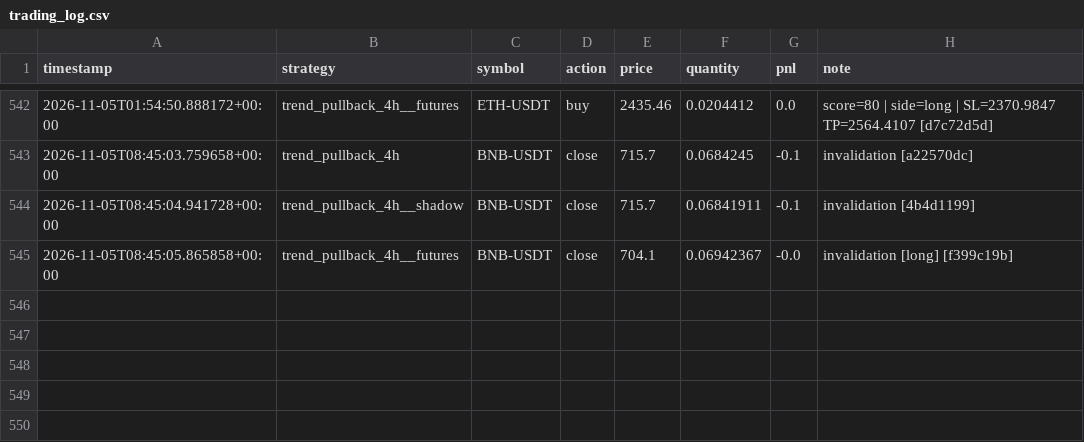
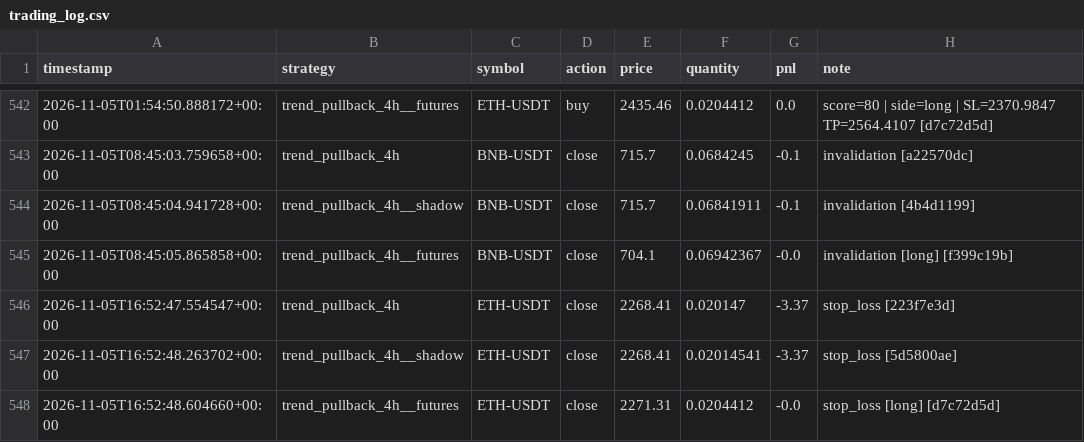
Before and after one commit to lishinGG/bot-trading-crypto, a CSV file: trading_log.csv, drawn as a sheet; only a part is shown, gaps mark what is left out.

```diff
--- a/trading_log.csv
+++ b/trading_log.csv
@@ -545 +545,4 @@ timestamp,strategy,symbol,action,price,quantity,pnl,note
 2026-11-05T08:45:05.865858+00:00,trend_pullback_4h__futures,BNB-USDT,close,704.1,0.06942367,-0.0,invalidation [long] [f399c19b]
+2026-11-05T16:52:47.554547+00:00,trend_pullback_4h,ETH-USDT,close,2268.41,0.020147,-3.37,stop_loss [223f7e3d]
+2026-11-05T16:52:48.263702+00:00,trend_pullback_4h__shadow,ETH-USDT,close,2268.41,0.02014541,-3.37,stop_loss [5d5800ae]
+2026-11-05T16:52:48.604660+00:00,trend_pullback_4h__futures,ETH-USDT,close,2271.31,0.0204412,-0.0,stop_loss [long] [d7c72d5d]
```
Also changed, not shown: 2 other files.
